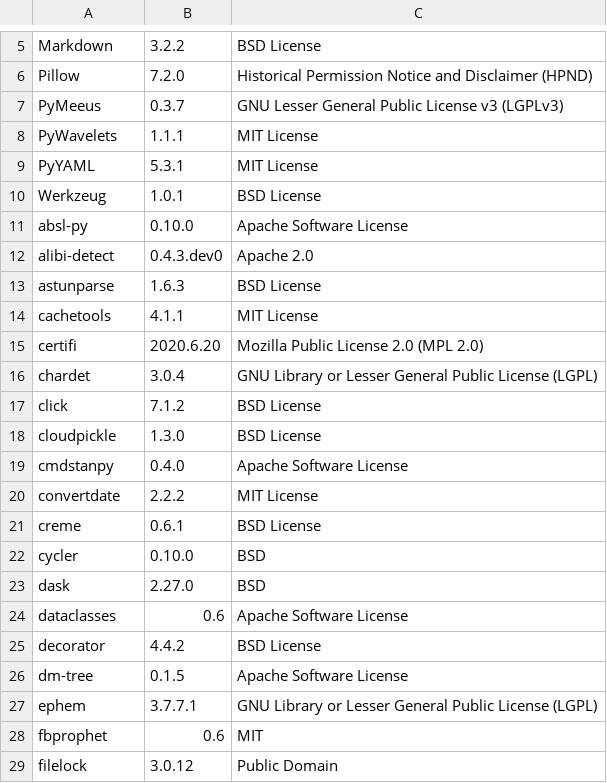
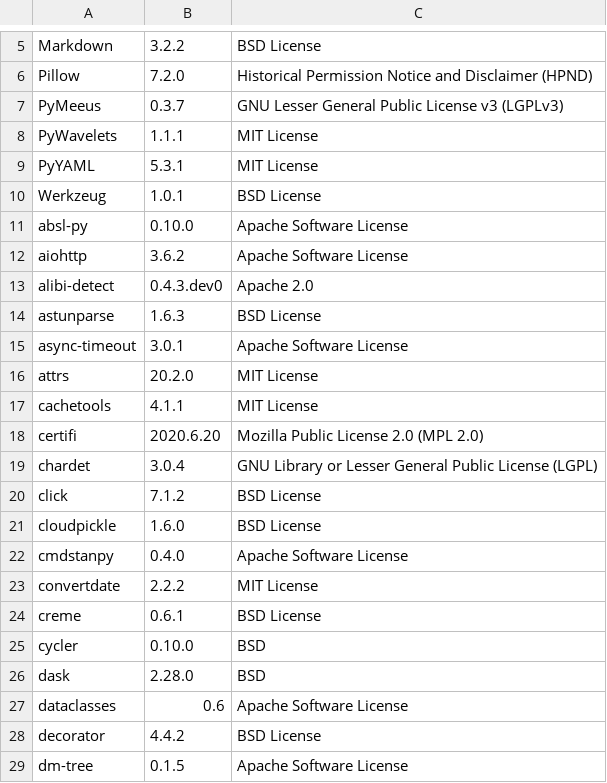
Before and after one commit to SeldonIO/alibi-detect, a CSV file: licenses/license_info.csv, drawn as a sheet; only a part is shown, gaps mark what is left out; the shorter side is filled out with more unchanged rows; the diff covers the shown part only.

Commit message:
update licenses

```diff
--- a/licenses/license_info.csv
+++ b/licenses/license_info.csv
@@ -11,4 +11,7 @@
 "absl-py","0.10.0","Apache Software License"
+"aiohttp","3.6.2","Apache Software License"
 "alibi-detect","0.4.3.dev0","Apache 2.0"
 "astunparse","1.6.3","BSD License"
+"async-timeout","3.0.1","Apache Software License"
+"attrs","20.2.0","MIT License"
 "cachetools","4.1.1","MIT License"
@@ -17,3 +20,3 @@
 "click","7.1.2","BSD License"
-"cloudpickle","1.3.0","BSD License"
+"cloudpickle","1.6.0","BSD License"
 "cmdstanpy","0.4.0","Apache Software License"
@@ -22,3 +25,3 @@
 "cycler","0.10.0","BSD"
-"dask","2.27.0","BSD"
+"dask","2.28.0","BSD"
 "dataclasses","0.6","Apache Software License"
```
Also changed, not shown: 3 added rows and 8 edited cells elsewhere in this file, licenses/license_info.no_versions.csv, 1 other file.
